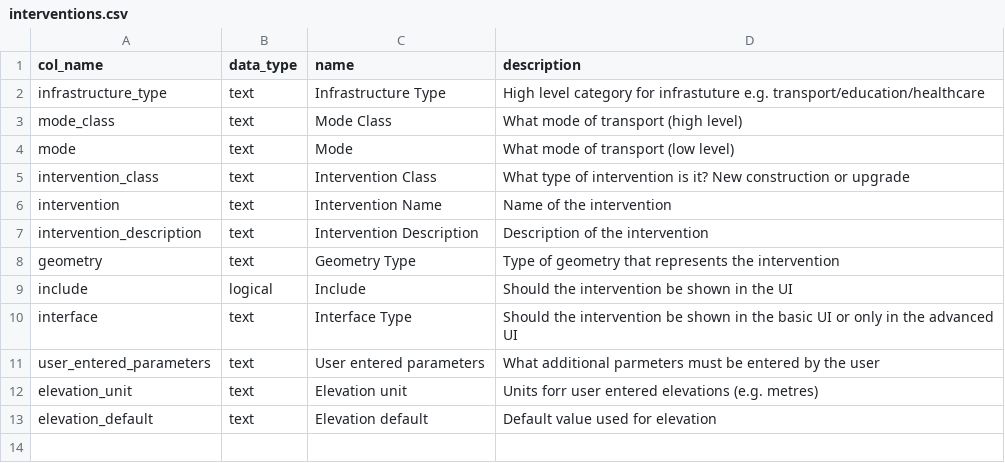
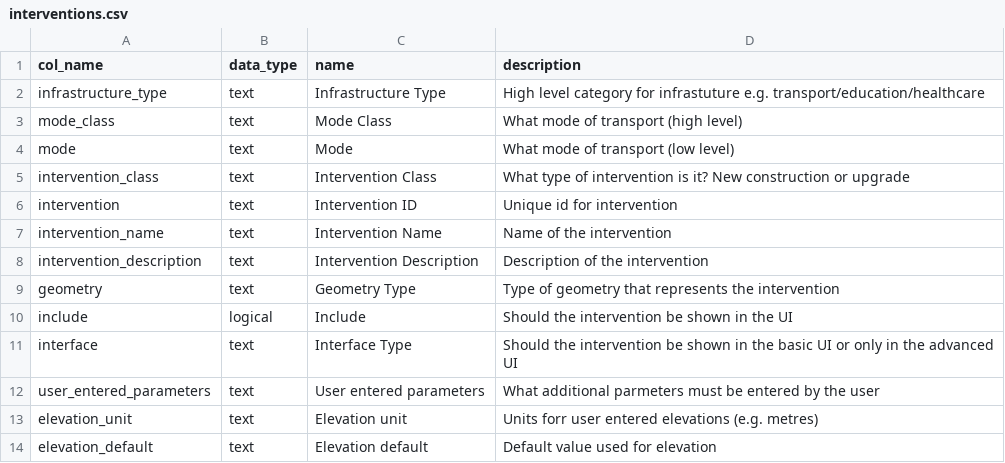
Before and after one commit to SDCA-tool/sdca-data, a CSV file: data_dictionary/interventions.csv, drawn as a sheet.

Commit message:
updated data dictionaries

```diff
--- a/data_dictionary/interventions.csv
+++ b/data_dictionary/interventions.csv
@@ -5,3 +5,4 @@ mode,text,Mode,What mode of transport (low level)
 intervention_class,text,Intervention Class,What type of intervention is it? New construction or upgrade
-intervention,text,Intervention Name,Name of the intervention
+intervention,text,Intervention ID,Unique id for intervention
+intervention_name,text,Intervention Name,Name of the intervention
 intervention_description,text,Intervention Description,Description of the intervention
```
Also changed, not shown: data_dictionary/assets.csv, data_dictionary/components.csv, 2 other files.
